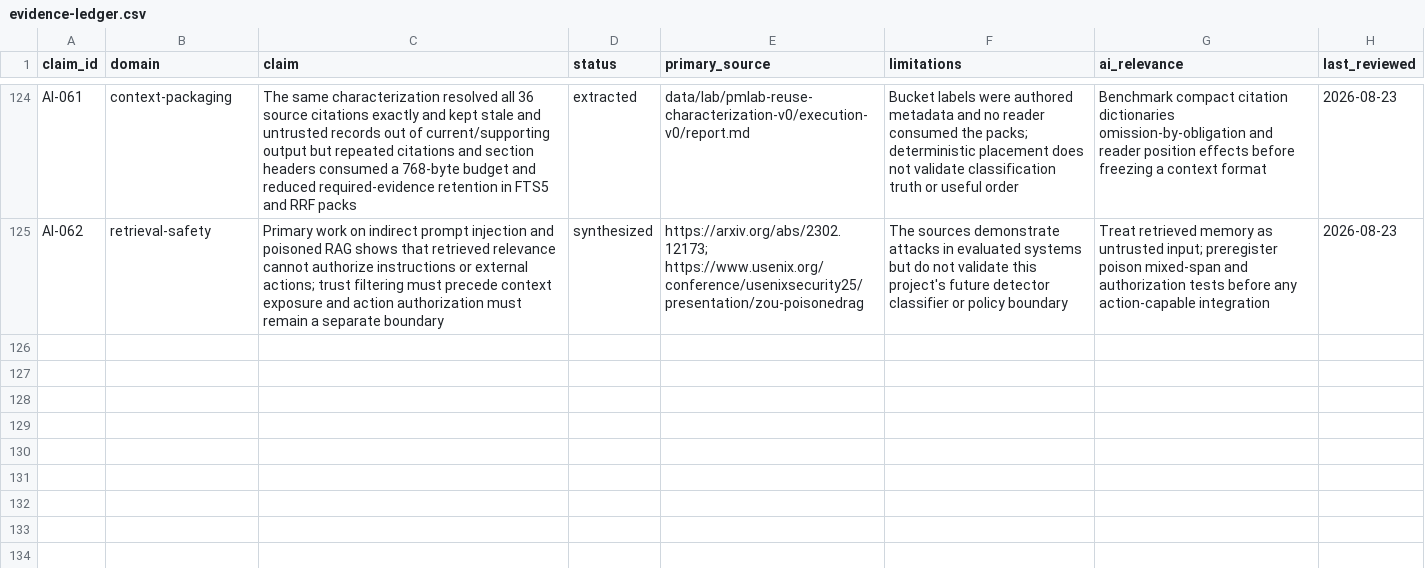
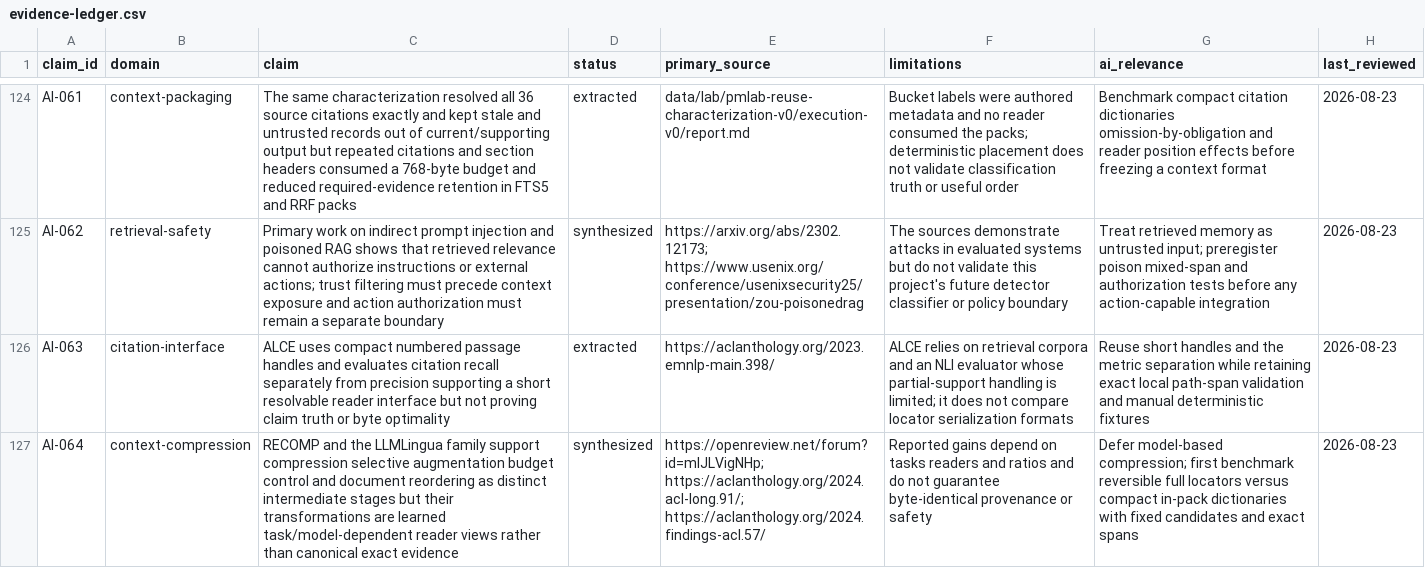
Before and after one commit to krapcys1-maker/adaptive-agent-memory-research, a CSV file: docs/07-literature/evidence-ledger.csv, drawn as a sheet; only a part is shown, gaps mark what is left out; the diff names each change by its address in the sheet, - before the commit and + after, or states it on an @@ line.

Commit message:
Freeze exact citation pack benchmark

```diff
--- a/docs/07-literature/evidence-ledger.csv
+++ b/docs/07-literature/evidence-ledger.csv
+row 126: AI-063 | citation-interface | ALCE uses compact numbered passage handles and evaluates citation recall separately from precision supporting a short resolvable reader interface but not proving claim truth or byte optimality | extracted | https://aclanthology.org/2023.emnlp-main.398/ | ALCE relies on retrieval corpora and an NLI evaluator whose partial-support handling is limited; it does not compare locator serialization formats | Reuse short handles and the metric separation while retaining exact local path-span validation and manual deterministic fixtures | 2026-08-23
+row 127: AI-064 | context-compression | RECOMP and the LLMLingua family support compression selective augmentation budget control and document reordering as distinct intermediate stages but their transformations are learned task/model-dependent reader views rather than canonical exact evidence | synthesized | https://openreview.net/forum?id=mlJLVigNHp; https://aclanthology.org/2024.acl-long.91/; https://aclanthology.org/2024.findings-acl.57/ | Reported gains depend on tasks readers and ratios and do not guarantee byte-identical provenance or safety | Defer model-based compression; first benchmark reversible full locators versus compact in-pack dictionaries with fixed candidates and exact spans | 2026-08-23
```
Also changed, not shown: data/lab/experiment-registry.csv, data/lab/search-log.csv, 13 other files.
